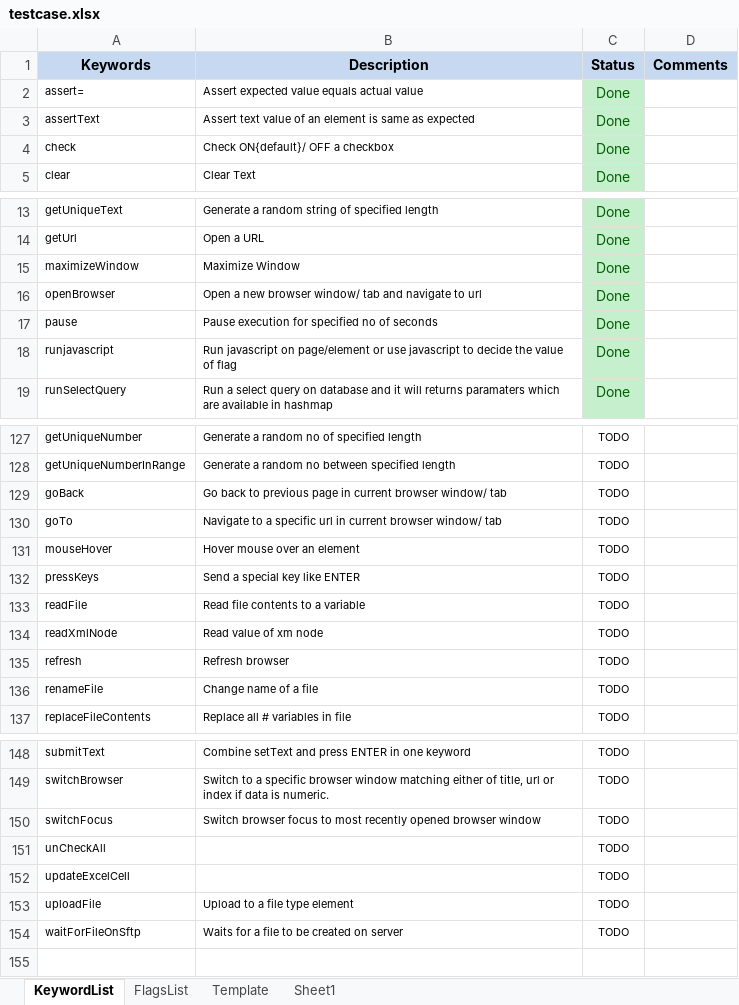
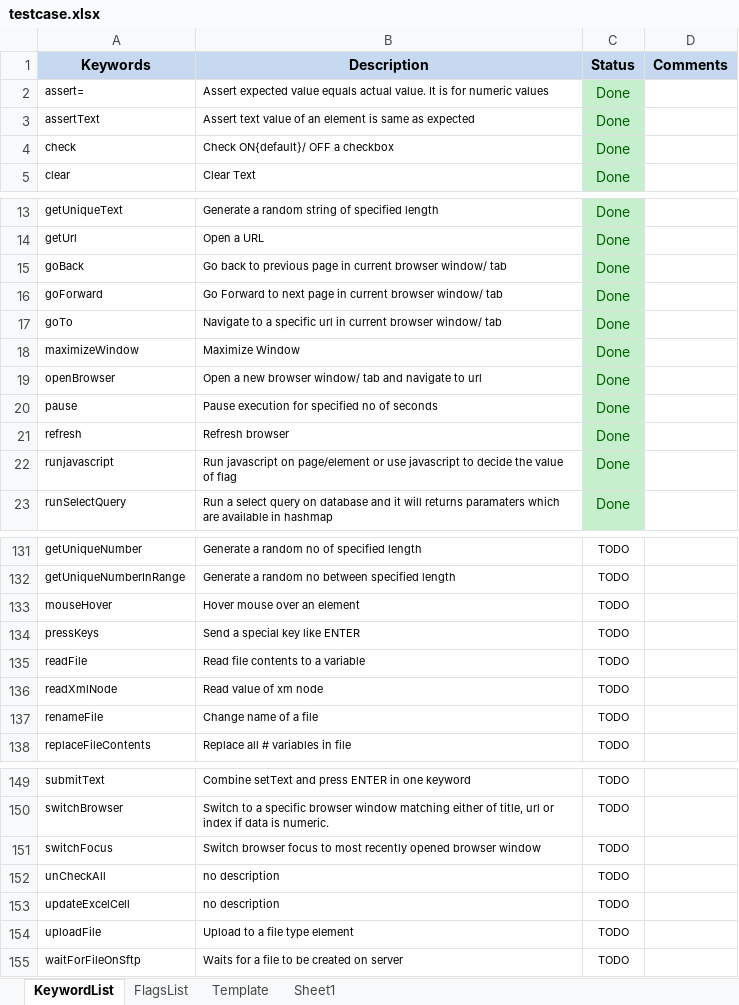
Before and after one commit to iamgauravkhanna/automation-repository-java, an Excel workbook: Raftaar/assets/testcase.xlsx, sheet KeywordList, drawn as a sheet; only a part is shown, gaps mark what is left out; values as stored, in another font and other column widths than the file's, no borders; removed rows and columns are numbered as before the commit, all else as after; the diff names each change by its address in the sheet, - before the commit and + after, or states it on an @@ line.

Commit message:
Updates

```diff
--- a/Raftaar/assets/testcase.xlsx (sheet KeywordList)
+++ b/Raftaar/assets/testcase.xlsx (sheet KeywordList)
-B2 (Description): …equals actual value
+B2 (Description): …equals actual value. It is for numeric values
+row 15: goBack | Go back to previous page in current browser window/ tab | Done
+row 16: goForward | Go Forward to next page in current browser window/ tab | Done
+row 17: goTo | Navigate to a specific url in current browser window/ tab | Done
+row 21: refresh | Refresh browser | Done
-row 129: goBack | Go back to previous page in current browser window/ tab | TODO
-row 130: goTo | Navigate to a specific url in current browser window/ tab | TODO
-row 135: refresh | Refresh browser | TODO
-B152:B153 (Description): (empty)
+B152:B153 (Description): no description
```
